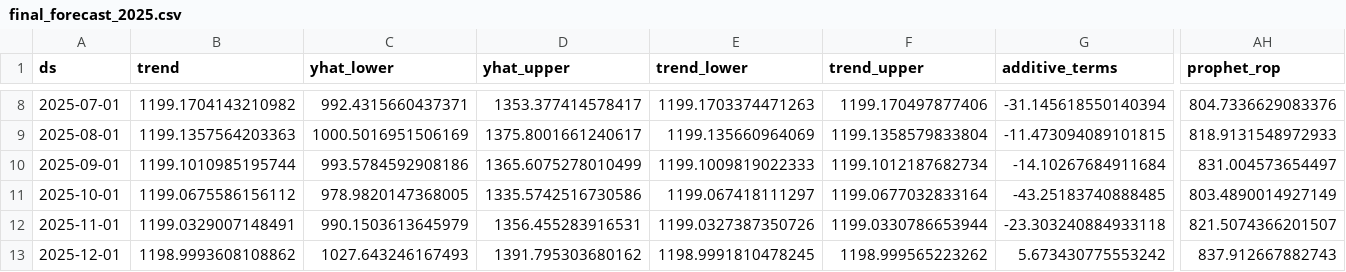
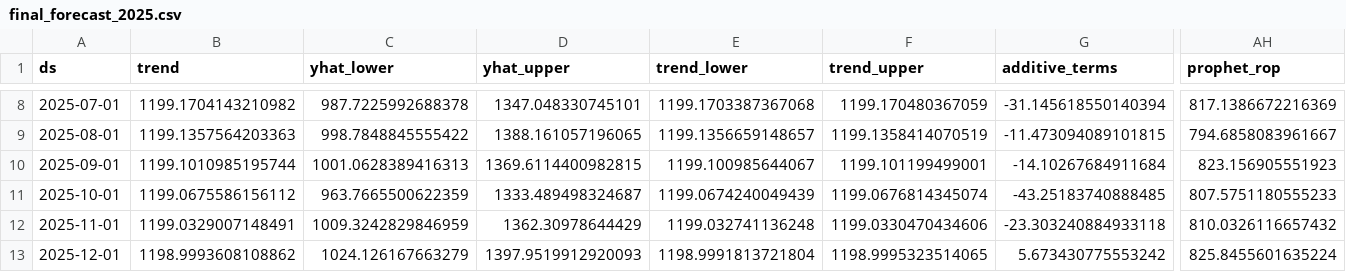
Before and after one commit to ashiqurrahmanshihab/Hybrid_Demand_Forecasting_and-Reorder_Point_Planning_Using_AROPHET, a CSV file: final_forecast_2025.csv, drawn as a sheet; only a part is shown, gaps mark what is left out; the diff covers the shown part only; the diff names each change by its address in the sheet, - before the commit and + after, or states it on an @@ line.

```diff
--- a/final_forecast_2025.csv
+++ b/final_forecast_2025.csv
-C8 (yhat_lower): 992.4315660437371
+C8 (yhat_lower): 987.7225992688378
-D8 (yhat_upper): 1353.377414578417
+D8 (yhat_upper): 1347.048330745101
-E8 (trend_lower): 1199.1703374471263
+E8 (trend_lower): 1199.1703387367068
-F8 (trend_upper): 1199.170497877406
+F8 (trend_upper): 1199.170480367059
-AH8 (prophet_rop): 804.7336629083376
+AH8 (prophet_rop): 817.1386672216369
-C9 (yhat_lower): 1000.5016951506169
+C9 (yhat_lower): 998.7848845555422
-D9 (yhat_upper): 1375.8001661240617
+D9 (yhat_upper): 1388.161057196065
-E9 (trend_lower): 1199.135660964069
+E9 (trend_lower): 1199.1356659148657
-F9 (trend_upper): 1199.1358579833804
+F9 (trend_upper): 1199.1358414070519
-AH9 (prophet_rop): 818.9131548972933
+AH9 (prophet_rop): 794.6858083961667
-C10 (yhat_lower): 993.5784592908186
+C10 (yhat_lower): 1001.0628389416313
-D10 (yhat_upper): 1365.6075278010499
+D10 (yhat_upper): 1369.6114400982815
-E10 (trend_lower): 1199.1009819022333
+E10 (trend_lower): 1199.100985644067
-F10 (trend_upper): 1199.1012187682734
+F10 (trend_upper): 1199.101199499001
-AH10 (prophet_rop): 831.004573654497
+AH10 (prophet_rop): 823.156905551923
-C11 (yhat_lower): 978.9820147368005
+C11 (yhat_lower): 963.7665500622359
-D11 (yhat_upper): 1335.5742516730586
+D11 (yhat_upper): 1333.489498324687
-E11 (trend_lower): 1199.067418111297
+E11 (trend_lower): 1199.0674240049439
-F11 (trend_upper): 1199.0677032833164
+F11 (trend_upper): 1199.0676814345074
-AH11 (prophet_rop): 803.4890014927149
+AH11 (prophet_rop): 807.5751180555233
-C12 (yhat_lower): 990.1503613645979
+C12 (yhat_lower): 1009.3242829846959
-D12 (yhat_upper): 1356.455283916531
+D12 (yhat_upper): 1362.30978644429
-E12 (trend_lower): 1199.0327387350726
+E12 (trend_lower): 1199.032741136248
-F12 (trend_upper): 1199.0330786653944
+F12 (trend_upper): 1199.0330470434606
-AH12 (prophet_rop): 821.5074366201507
+AH12 (prophet_rop): 810.0326116657432
-C13 (yhat_lower): 1027.643246167493
+C13 (yhat_lower): 1024.126167663279
-D13 (yhat_upper): 1391.795303680162
+D13 (yhat_upper): 1397.9519912920093
-E13 (trend_lower): 1198.9991810478245
+E13 (trend_lower): 1198.9991813721804
-F13 (trend_upper): 1198.999565223262
+F13 (trend_upper): 1198.9995323514065
-AH13 (prophet_rop): 837.912667882743
+AH13 (prophet_rop): 825.8455601635224
```
Also changed, not shown: 30 edited cells elsewhere in this file, 1 other file.
